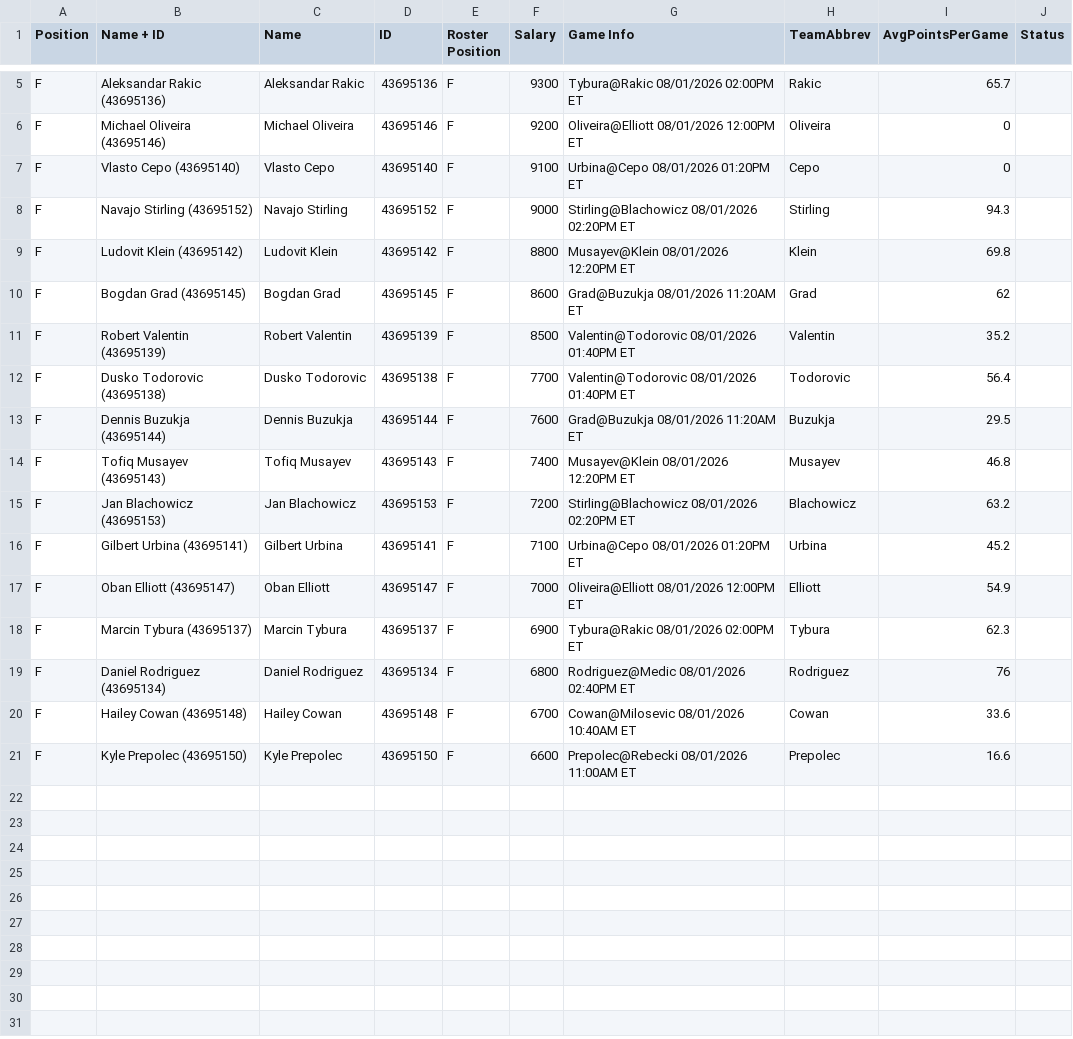
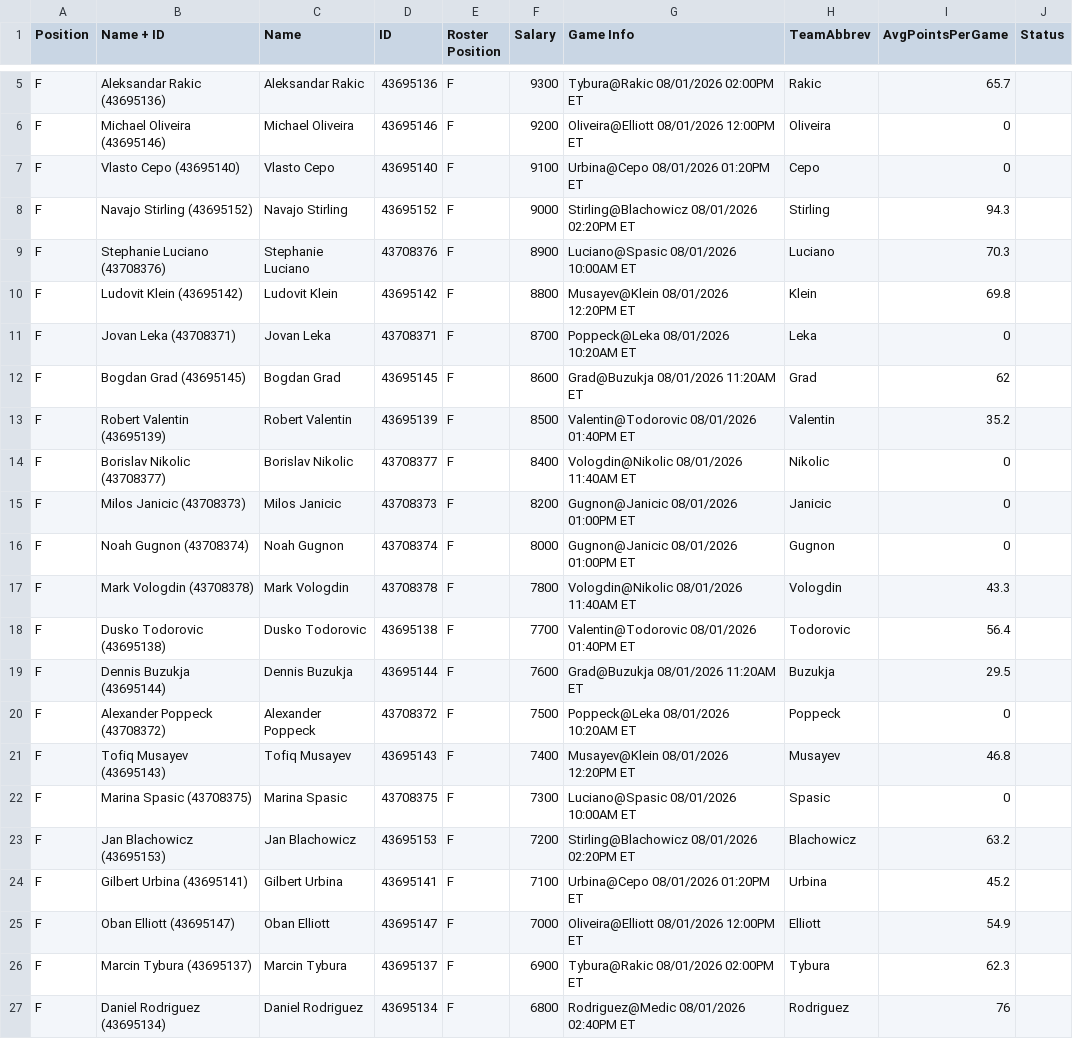
Before and after one commit to ufc-contest-sim/live-odds, a CSV file: DKSalaries.csv, drawn as a sheet; only a part is shown, gaps mark what is left out; the shorter side is filled out with more unchanged rows.

Commit message:
Update contest and salary files

```diff
--- a/DKSalaries.csv
+++ b/DKSalaries.csv
@@ -8,8 +8,16 @@ F,Vlasto Cepo (43695140),Vlasto Cepo,43695140,F,9100,Urbina@Cepo 08/01/2026 01:2
 F,Navajo Stirling (43695152),Navajo Stirling,43695152,F,9000,Stirling@Blachowicz 08/01/2026 02:20PM ET,Stirling,94.3,
+F,Stephanie Luciano (43708376),Stephanie Luciano,43708376,F,8900,Luciano@Spasic 08/01/2026 10:00AM ET,Luciano,70.3,
 F,Ludovit Klein (43695142),Ludovit Klein,43695142,F,8800,Musayev@Klein 08/01/2026 12:20PM ET,Klein,69.8,
+F,Jovan Leka (43708371),Jovan Leka,43708371,F,8700,Poppeck@Leka 08/01/2026 10:20AM ET,Leka,0,
 F,Bogdan Grad (43695145),Bogdan Grad,43695145,F,8600,Grad@Buzukja 08/01/2026 11:20AM ET,Grad,62,
 F,Robert Valentin (43695139),Robert Valentin,43695139,F,8500,Valentin@Todorovic 08/01/2026 01:40PM ET,Valentin,35.2,
+F,Borislav Nikolic (43708377),Borislav Nikolic,43708377,F,8400,Vologdin@Nikolic 08/01/2026 11:40AM ET,Nikolic,0,
+F,Milos Janicic (43708373),Milos Janicic,43708373,F,8200,Gugnon@Janicic 08/01/2026 01:00PM ET,Janicic,0,
+F,Noah Gugnon (43708374),Noah Gugnon,43708374,F,8000,Gugnon@Janicic 08/01/2026 01:00PM ET,Gugnon,0,
+F,Mark Vologdin (43708378),Mark Vologdin,43708378,F,7800,Vologdin@Nikolic 08/01/2026 11:40AM ET,Vologdin,43.3,
 F,Dusko Todorovic (43695138),Dusko Todorovic,43695138,F,7700,Valentin@Todorovic 08/01/2026 01:40PM ET,Todorovic,56.4,
 F,Dennis Buzukja (43695144),Dennis Buzukja,43695144,F,7600,Grad@Buzukja 08/01/2026 11:20AM ET,Buzukja,29.5,
+F,Alexander Poppeck (43708372),Alexander Poppeck,43708372,F,7500,Poppeck@Leka 08/01/2026 10:20AM ET,Poppeck,0,
 F,Tofiq Musayev (43695143),Tofiq Musayev,43695143,F,7400,Musayev@Klein 08/01/2026 12:20PM ET,Musayev,46.8,
+F,Marina Spasic (43708375),Marina Spasic,43708375,F,7300,Luciano@Spasic 08/01/2026 10:00AM ET,Spasic,0,
 F,Jan Blachowicz (43695153),Jan Blachowicz,43695153,F,7200,Stirling@Blachowicz 08/01/2026 02:20PM ET,Blachowicz,63.2,
```
